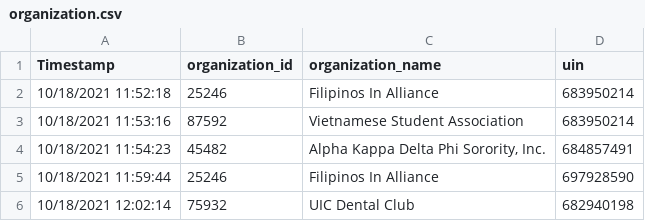
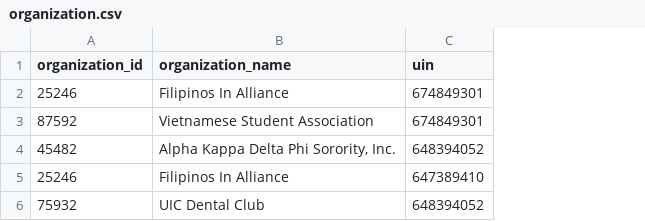
Before and after one commit to CS480UIC/cs480-final-project-uic_covid_contact_tracing, a CSV file: csvs/organization.csv, drawn as a sheet; removed rows and columns are numbered as before the commit, all else as after; the diff names each change by its address in the sheet, - before the commit and + after, or states it on an @@ line.

```diff
--- a/csvs/organization.csv
+++ b/csvs/organization.csv
-column A (Timestamp), rows 2-6: 10/18/2021 11:52:18 | 10/18/2021 11:53:16 | 10/18/2021 11:54:23 | 10/18/2021 11:59:44 | 10/18/2021 12:02:14
-C2:C3 (uin): 683950214
+C2:C3 (uin): 674849301
-C4 (uin): 684857491
+C4 (uin): 648394052
-C5 (uin): 697928590
+C5 (uin): 647389410
-C6 (uin): 682940198
+C6 (uin): 648394052
```
Also changed, not shown: csvs/contact_information.csv, csvs/covid_test.csv, 3 other files.
